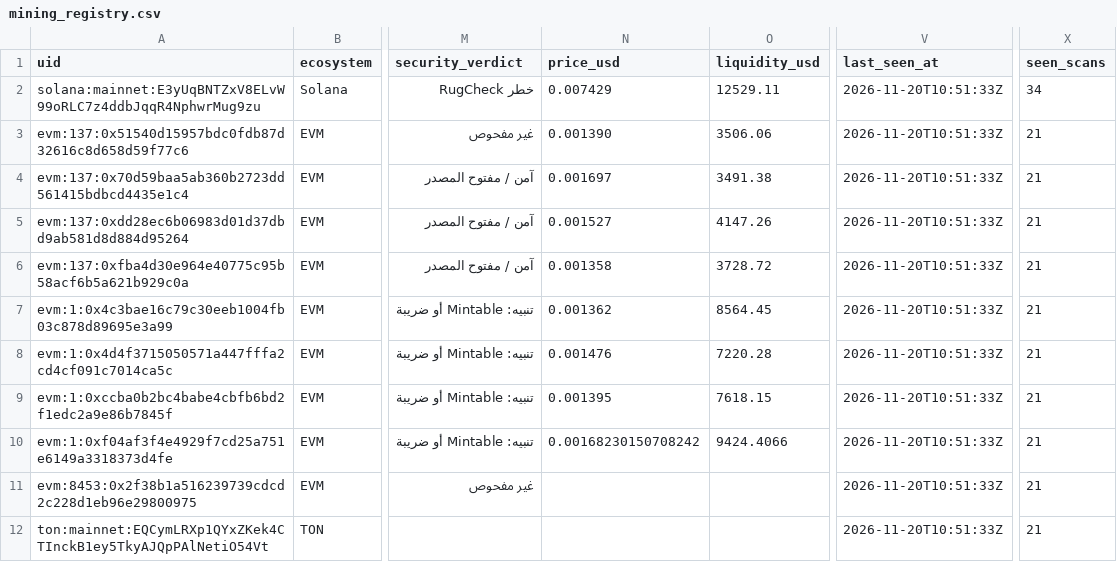
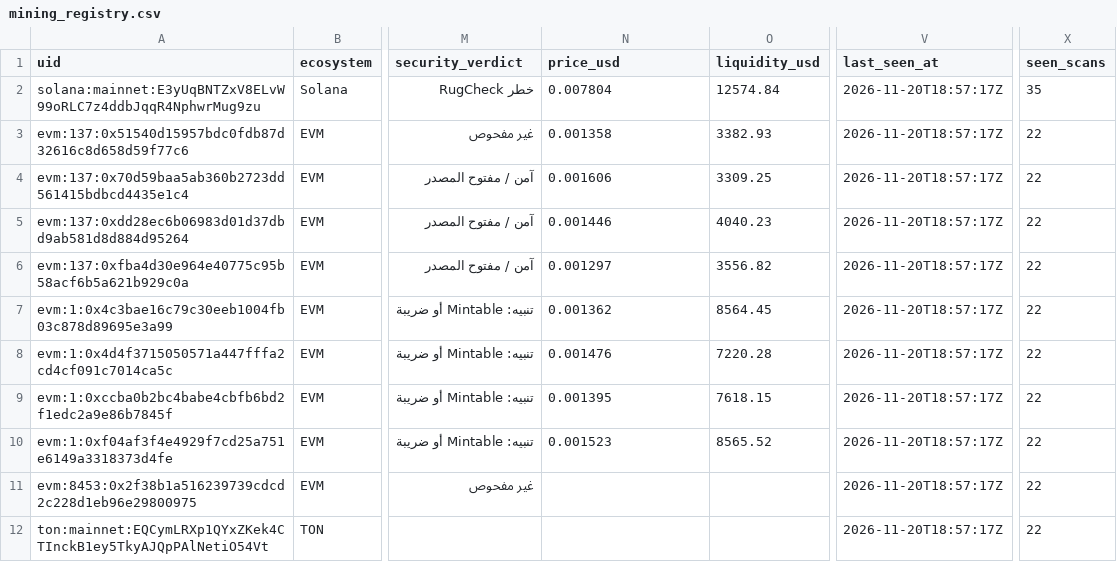
Before and after one commit to elyousfired/omnirpc-mining-arbitrage, a CSV file: mining_registry.csv, drawn as a sheet; only a part is shown, gaps mark what is left out; the diff covers the shown part only; the diff names each change by its address in the sheet, - before the commit and + after, or states it on an @@ line.

```diff
--- a/mining_registry.csv
+++ b/mining_registry.csv
-N2 (price_usd): 0.007429
+N2 (price_usd): 0.007804
-O2 (liquidity_usd): 12529.11
+O2 (liquidity_usd): 12574.84
-V2:V12 (last_seen_at): 2026-11-20T10:51:33Z
+V2:V12 (last_seen_at): 2026-11-20T18:57:17Z
-X2 (seen_scans): 34
+X2 (seen_scans): 35
-N3 (price_usd): 0.001390
+N3 (price_usd): 0.001358
-O3 (liquidity_usd): 3506.06
+O3 (liquidity_usd): 3382.93
-X3:X12 (seen_scans): 21
+X3:X12 (seen_scans): 22
-N4 (price_usd): 0.001697
+N4 (price_usd): 0.001606
-O4 (liquidity_usd): 3491.38
+O4 (liquidity_usd): 3309.25
-N5 (price_usd): 0.001527
+N5 (price_usd): 0.001446
-O5 (liquidity_usd): 4147.26
+O5 (liquidity_usd): 4040.23
-N6 (price_usd): 0.001358
+N6 (price_usd): 0.001297
-O6 (liquidity_usd): 3728.72
+O6 (liquidity_usd): 3556.82
-N10 (price_usd): 0.00168230150708242
+N10 (price_usd): 0.001523
-O10 (liquidity_usd): 9424.4066
+O10 (liquidity_usd): 8565.52
```
Also changed, not shown: 154 edited cells elsewhere in this file, 3 other files.
